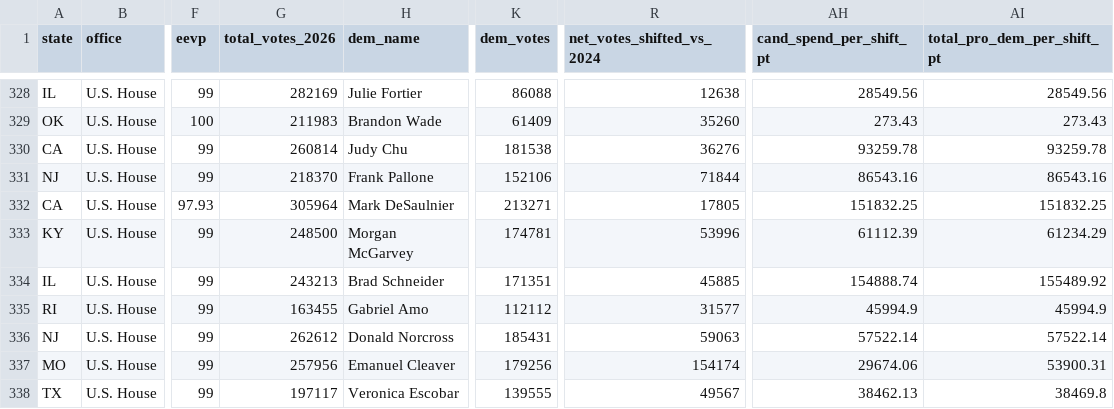
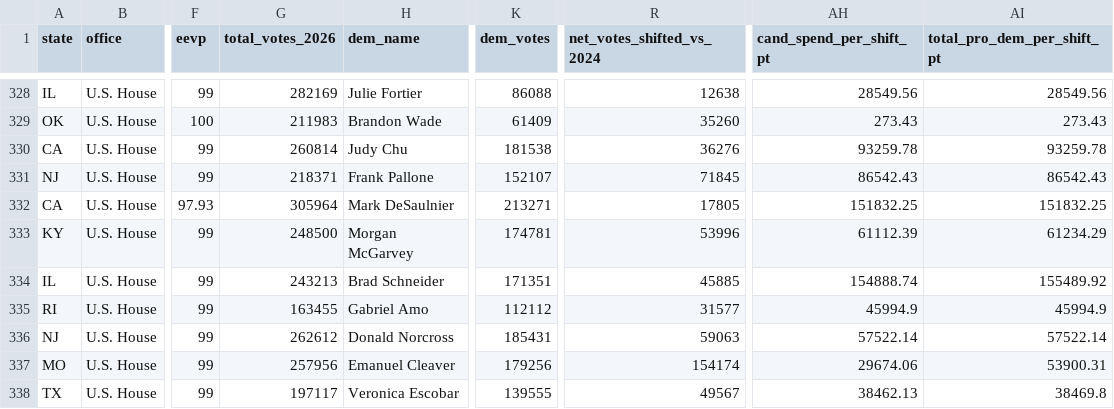
Before and after one commit to mike10010100/elections-2026, a CSV file: site_data/fec_moneyball_house_2026.csv, drawn as a sheet; only a part is shown, gaps mark what is left out; the diff names each change by its address in the sheet, - before the commit and + after, or states it on an @@ line.

```diff
--- a/site_data/fec_moneyball_house_2026.csv
+++ b/site_data/fec_moneyball_house_2026.csv
-G331 (total_votes_2026): 218370
+G331 (total_votes_2026): 218371
-K331 (dem_votes): 152106
+K331 (dem_votes): 152107
-R331 (net_votes_shifted_vs_2024): 71844
+R331 (net_votes_shifted_vs_2024): 71845
-AH331 (cand_spend_per_shift_pt): 86543.16
+AH331 (cand_spend_per_shift_pt): 86542.43
-AI331 (total_pro_dem_per_shift_pt): 86543.16
+AI331 (total_pro_dem_per_shift_pt): 86542.43
```
Also changed, not shown: site_data/fec_moneyball_senate_2026.csv, 15 other files.
